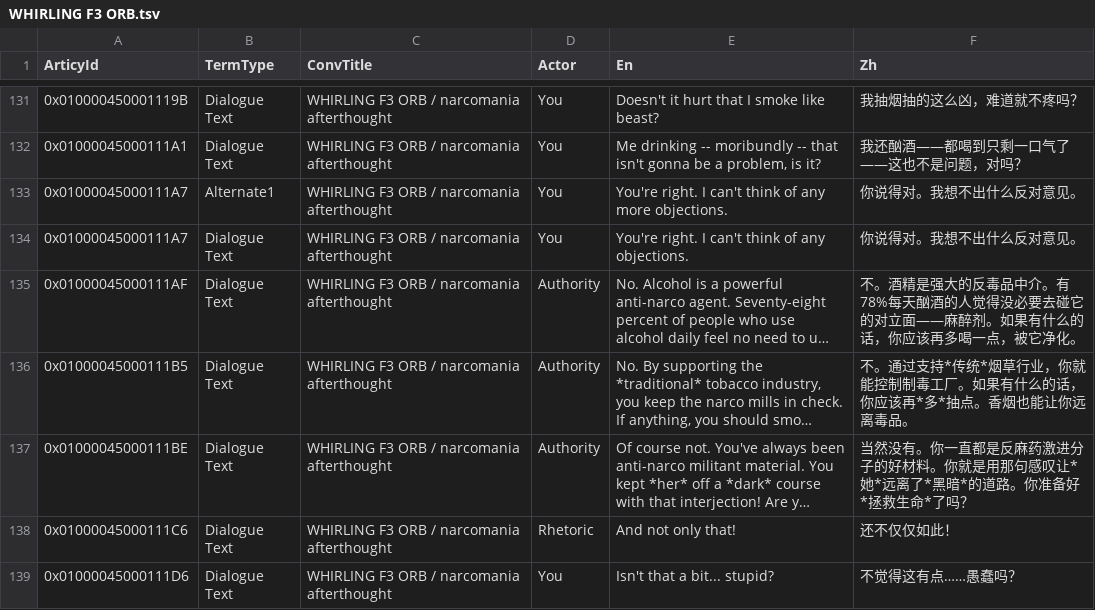
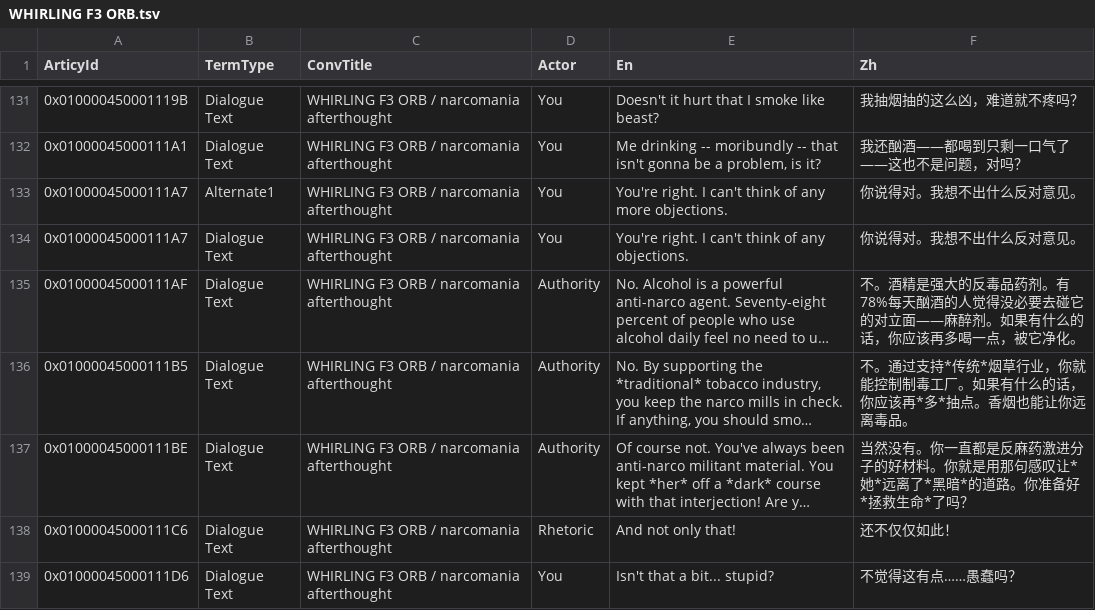
Before and after one commit to aniuzhong/disco-elysium-zh-translation, a TSV file: data/WHIRLING F3 ORB.tsv, drawn as a sheet; only a part is shown, gaps mark what is left out; long unchanged cells end in …; the diff names each change by its address in the sheet, - before the commit and + after, or states it on an @@ line.

Commit message:
修正 WHIRLING F3 ORB.tsv 第135行 "agent" 翻译错误
"anti-narco agent" 中的 agent 是药剂学语境下的"药剂/作用物"，原译"中介"错误。

```diff
--- a/data/WHIRLING F3 ORB.tsv
+++ b/data/WHIRLING F3 ORB.tsv
-F135 (Zh): …的反毒品中介。有78%每…
+F135 (Zh): …的反毒品药剂。有78%每…
```
